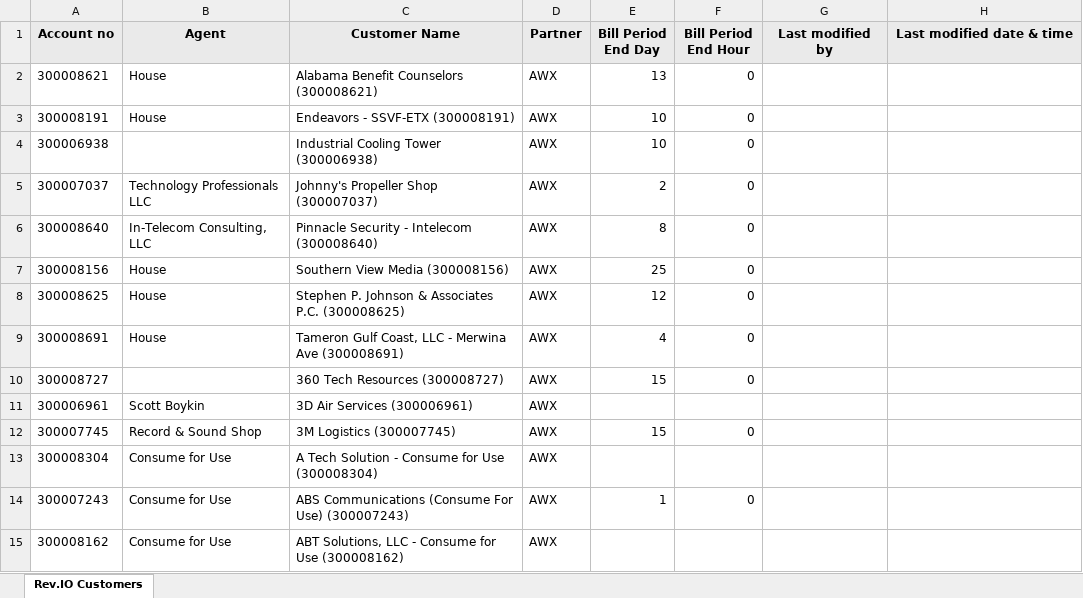
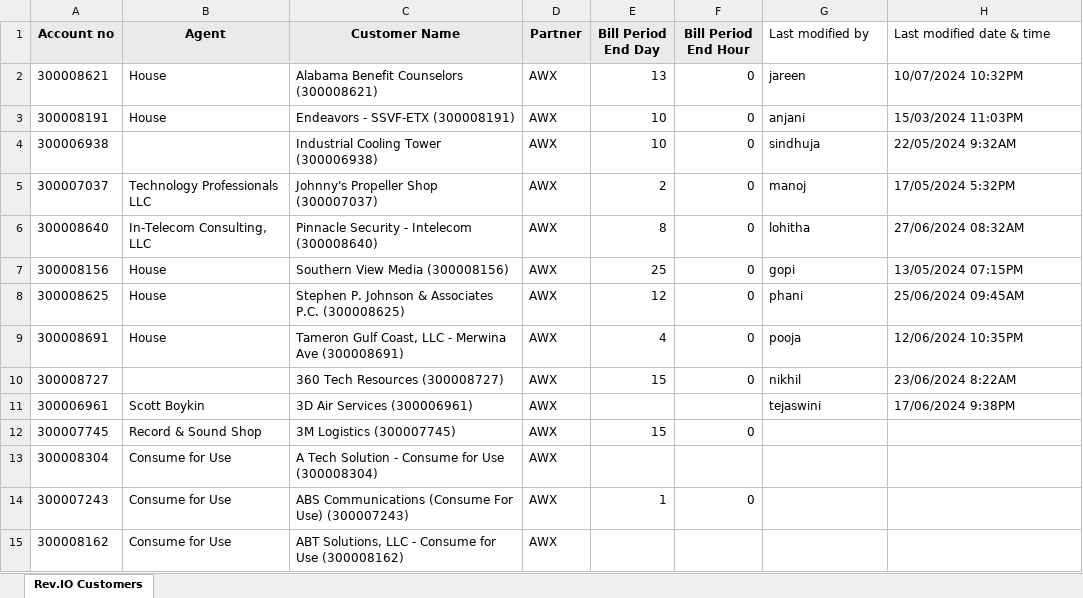
Before and after one commit to Jareentaj-Syed/AMOP_UI, an Excel workbook: public/rev_io_customers.xlsx, sheet Rev.IO Customers, drawn as a sheet; only a part is shown; values as stored, in another font and other column widths than the file's, no borders; the diff names each change by its address in the sheet, - before the commit and + after, or states it on an @@ line.

Commit message:
update xlsx

```diff
--- a/public/rev_io_customers.xlsx (sheet Rev.IO Customers)
+++ b/public/rev_io_customers.xlsx (sheet Rev.IO Customers)
@@ G1:H1 fill: #EAEAEA → none, bold: on → off, alignment: center → left @@
-G2 (Last modified by): (empty)
+G2 (Last modified by): jareen
-H2 (Last modified date & time): (empty)
+H2 (Last modified date & time): 10/07/2024 10:32PM
-G3 (Last modified by): (empty)
+G3 (Last modified by): anjani
-H3 (Last modified date & time): (empty)
+H3 (Last modified date & time): 15/03/2024 11:03PM
-G4 (Last modified by): (empty)
+G4 (Last modified by): sindhuja
-H4 (Last modified date & time): (empty)
+H4 (Last modified date & time): 22/05/2024 9:32AM
-G5 (Last modified by): (empty)
+G5 (Last modified by): manoj
-H5 (Last modified date & time): (empty)
+H5 (Last modified date & time): 17/05/2024 5:32PM
-G6 (Last modified by): (empty)
+G6 (Last modified by): lohitha
-H6 (Last modified date & time): (empty)
+H6 (Last modified date & time): 27/06/2024 08:32AM
-G7 (Last modified by): (empty)
+G7 (Last modified by): gopi
-H7 (Last modified date & time): (empty)
+H7 (Last modified date & time): 13/05/2024 07:15PM
-G8 (Last modified by): (empty)
+G8 (Last modified by): phani
-H8 (Last modified date & time): (empty)
+H8 (Last modified date & time): 25/06/2024 09:45AM
-G9 (Last modified by): (empty)
+G9 (Last modified by): pooja
-H9 (Last modified date & time): (empty)
+H9 (Last modified date & time): 12/06/2024 10:35PM
-G10 (Last modified by): (empty)
+G10 (Last modified by): nikhil
-H10 (Last modified date & time): (empty)
+H10 (Last modified date & time): 23/06/2024 8:22AM
-G11 (Last modified by): (empty)
+G11 (Last modified by): tejaswini
-H11 (Last modified date & time): (empty)
+H11 (Last modified date & time): 17/06/2024 9:38PM
```
Also changed, not shown: public/api_info.xlsx, public/bandwidth_customers.xlsx, 6 other files.
